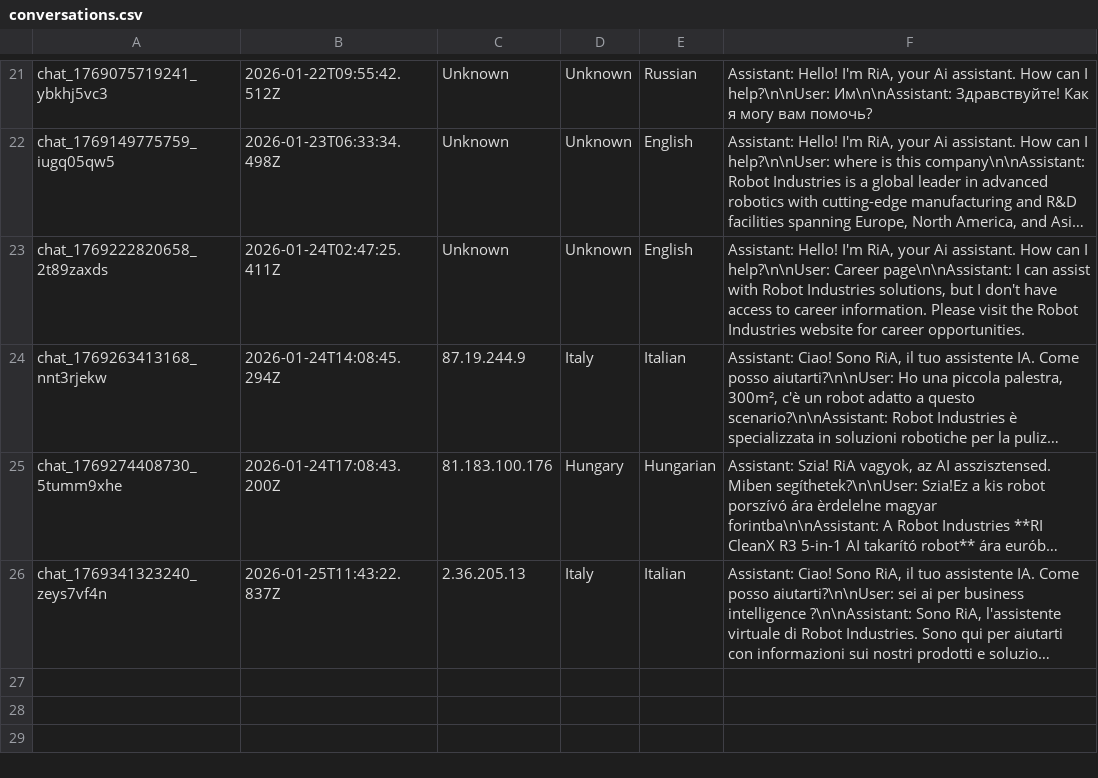
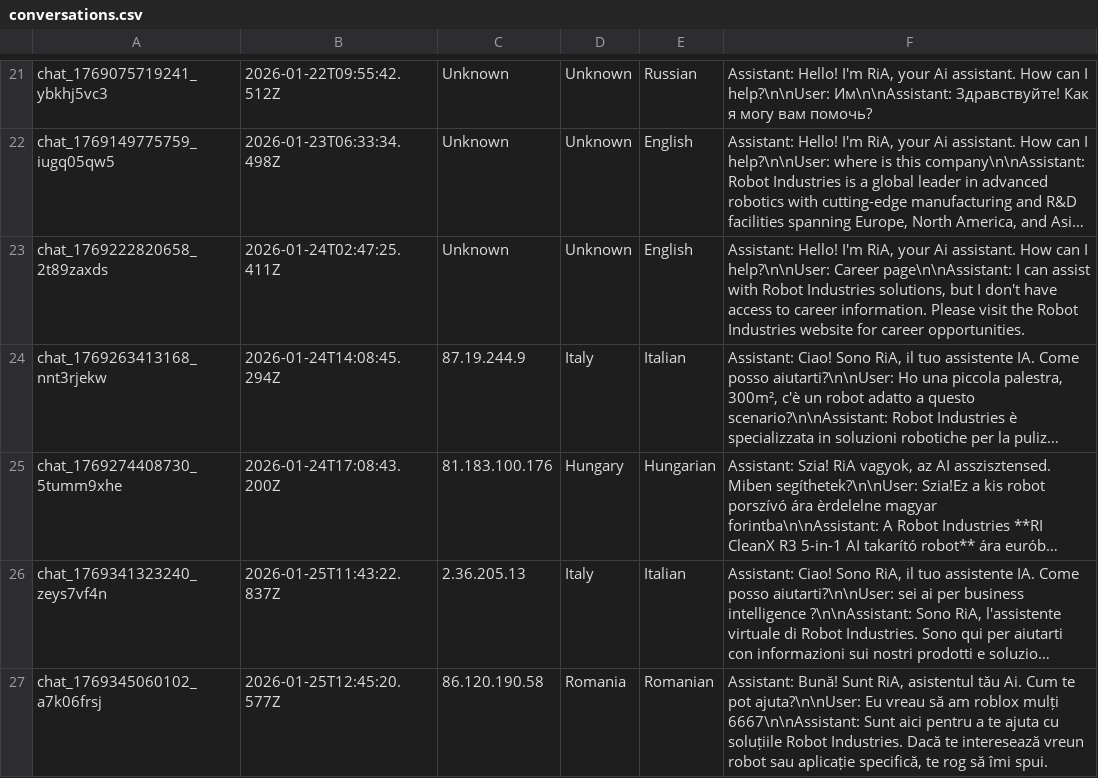
Before and after one commit to RaresC24/chatbot, a CSV file: conversations.csv, drawn as a sheet; only a part is shown, gaps mark what is left out; long unchanged cells end in …; the diff names each change by its address in the sheet, - before the commit and + after, or states it on an @@ line.

Commit message:
Log conversation chat_1769345060102_a7k06frsj

```diff
--- a/conversations.csv
+++ b/conversations.csv
+row 27: chat_1769345060102_a7k06frsj | 2026-01-25T12:45:20.577Z | 86.120.190.58 | Romania | Romanian | Assistant: Bună! Sunt RiA, asistentul tău Ai. Cum te pot ajuta?\n\nUser: Eu vreau să am roblox mulți 6667\n\nAssistant: Sunt aici pentru a te ajuta cu soluțiile Robot Industries. Dacă te interesează vreun robot sau aplicație specifică, te rog să îmi spui.
```
